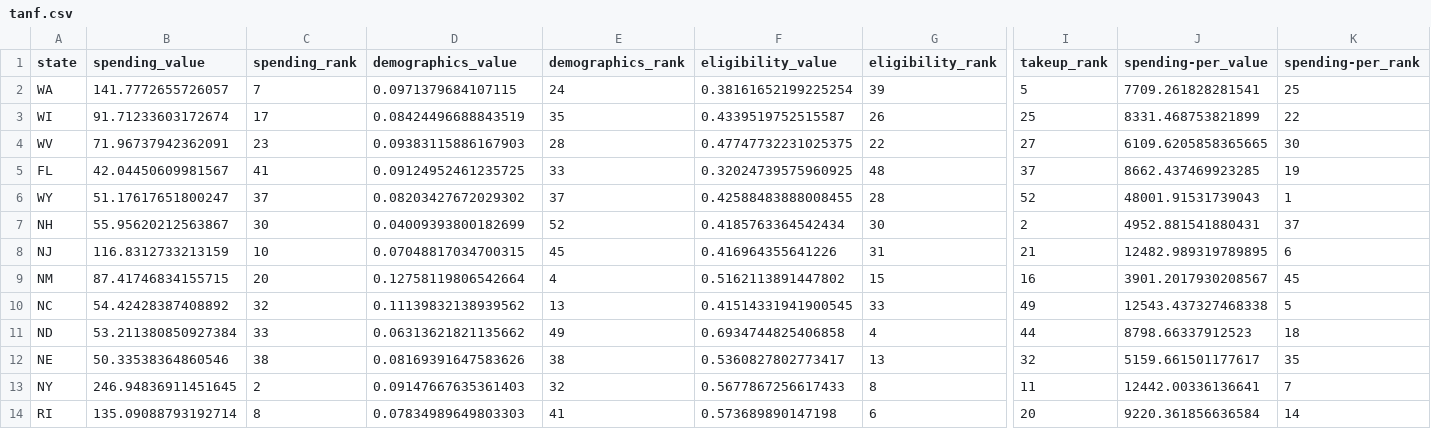
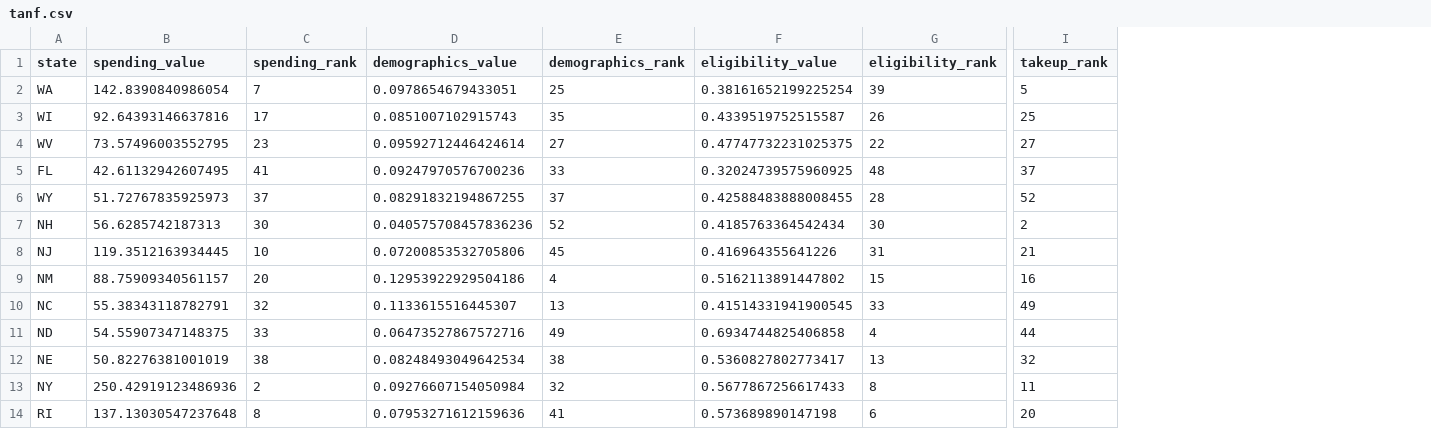
Before and after one commit to UrbanInstitute/what-drives-state-spending, a CSV file: app/data/tanf.csv, drawn as a sheet; only a part is shown, gaps mark what is left out; the diff covers the shown part only; the diff names each change by its address in the sheet, - before the commit and + after, or states it on an @@ line.

Commit message:
final data, new k12 header

```diff
--- a/app/data/tanf.csv
+++ b/app/data/tanf.csv
-column J (spending-per_value), rows 2-14: 7709.261828281541 | 8331.468753821899 | 6109.6205858365665 | 8662.437469923285 | 48001.91531739043 | 4952.881541880431 | 12482.989319789895 | 3901.2017930208567 | 12543.437327468338 | 8798.66337912523 | 5159.661501177617 | 12442.00336136641 | 9220.361856636584
-column K (spending-per_rank), rows 2-14: 25 | 22 | 30 | 19 | 1 | 37 | 6 | 45 | 5 | 18 | 35 | 7 | 14
-B2 (spending_value): 141.7772655726057
+B2 (spending_value): 142.8390840986054
-D2 (demographics_value): 0.0971379684107115
+D2 (demographics_value): 0.0978654679433051
-E2 (demographics_rank): 24
+E2 (demographics_rank): 25
-B3 (spending_value): 91.71233603172674
+B3 (spending_value): 92.64393146637816
-D3 (demographics_value): 0.08424496688843519
+D3 (demographics_value): 0.0851007102915743
-B4 (spending_value): 71.96737942362091
+B4 (spending_value): 73.57496003552795
-D4 (demographics_value): 0.09383115886167903
+D4 (demographics_value): 0.09592712446424614
-E4 (demographics_rank): 28
+E4 (demographics_rank): 27
-B5 (spending_value): 42.04450609981567
+B5 (spending_value): 42.61132942607495
-D5 (demographics_value): 0.09124952461235725
+D5 (demographics_value): 0.09247970576700236
-B6 (spending_value): 51.17617651800247
+B6 (spending_value): 51.72767835925973
-D6 (demographics_value): 0.08203427672029302
+D6 (demographics_value): 0.08291832194867255
-B7 (spending_value): 55.95620212563867
+B7 (spending_value): 56.6285742187313
-D7 (demographics_value): 0.04009393800182699
+D7 (demographics_value): 0.040575708457836236
-B8 (spending_value): 116.8312733213159
+B8 (spending_value): 119.3512163934445
-D8 (demographics_value): 0.07048817034700315
+D8 (demographics_value): 0.07200853532705806
-B9 (spending_value): 87.41746834155715
+B9 (spending_value): 88.75909340561157
-D9 (demographics_value): 0.12758119806542664
+D9 (demographics_value): 0.12953922929504186
-B10 (spending_value): 54.42428387408892
+B10 (spending_value): 55.38343118782791
-D10 (demographics_value): 0.11139832138939562
+D10 (demographics_value): 0.1133615516445307
-B11 (spending_value): 53.211380850927384
+B11 (spending_value): 54.55907347148375
-D11 (demographics_value): 0.06313621821135662
+D11 (demographics_value): 0.06473527867572716
-B12 (spending_value): 50.33538364860546
+B12 (spending_value): 50.82276381001019
-D12 (demographics_value): 0.08169391647583626
+D12 (demographics_value): 0.08248493049642534
-B13 (spending_value): 246.94836911451645
+B13 (spending_value): 250.42919123486936
-D13 (demographics_value): 0.09147667635361403
+D13 (demographics_value): 0.09276607154050984
-B14 (spending_value): 135.09088793192714
+B14 (spending_value): 137.13030547237648
-D14 (demographics_value): 0.07834989649803303
+D14 (demographics_value): 0.07953271612159636
```
Also changed, not shown: 100 edited cells elsewhere in this file, app/data/annotations/headerInfo.csv, app/data/ccdf.csv, 22 other files.
